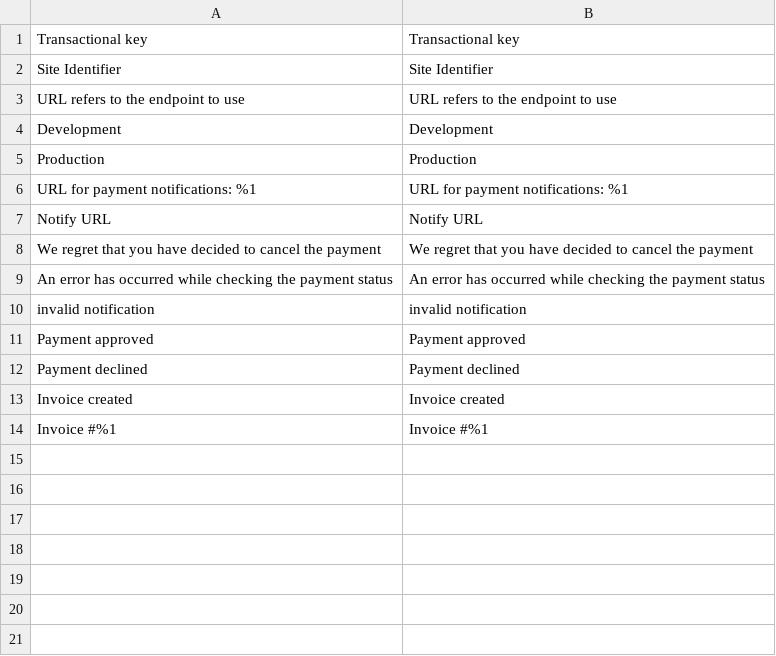
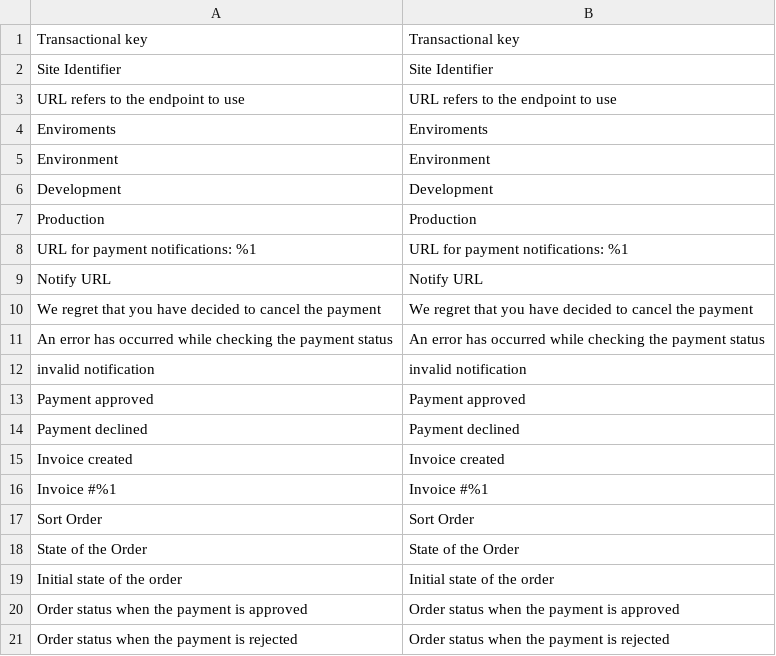
Before and after one commit to saulmoralespa/magento2-placetopay, a CSV file: i18n/en_US.csv, drawn as a sheet; the diff names each change by its address in the sheet, - before the commit and + after, or states it on an @@ line.

```diff
--- a/i18n/en_US.csv
+++ b/i18n/en_US.csv
+row 4: Enviroments | Enviroments
+row 5: Environment | Environment
+row 17: Sort Order | Sort Order
+row 18: State of the Order | State of the Order
+row 19: Initial state of the order | Initial state of the order
+row 20: Order status when the payment is approved | Order status when the payment is approved
+row 21: Order status when the payment is rejected | Order status when the payment is rejected
```
Also changed, not shown: i18n/es_CO.csv, i18n/es_ES.csv, 1 other file.
